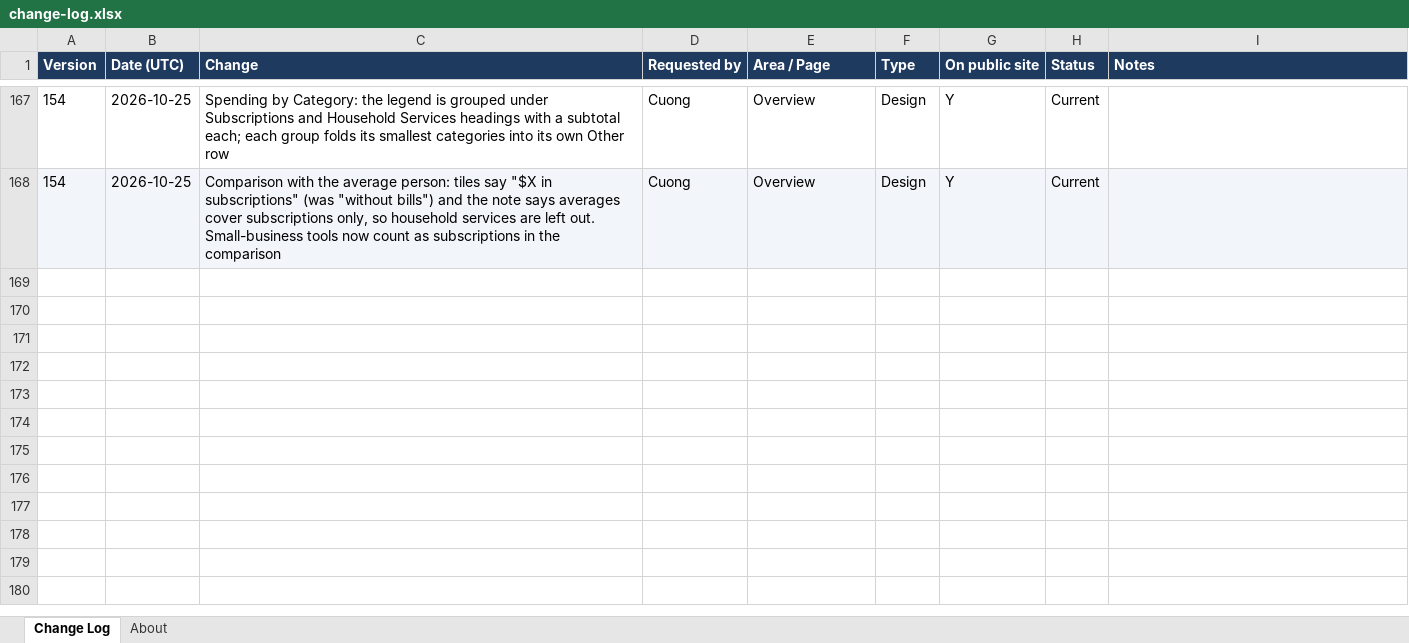
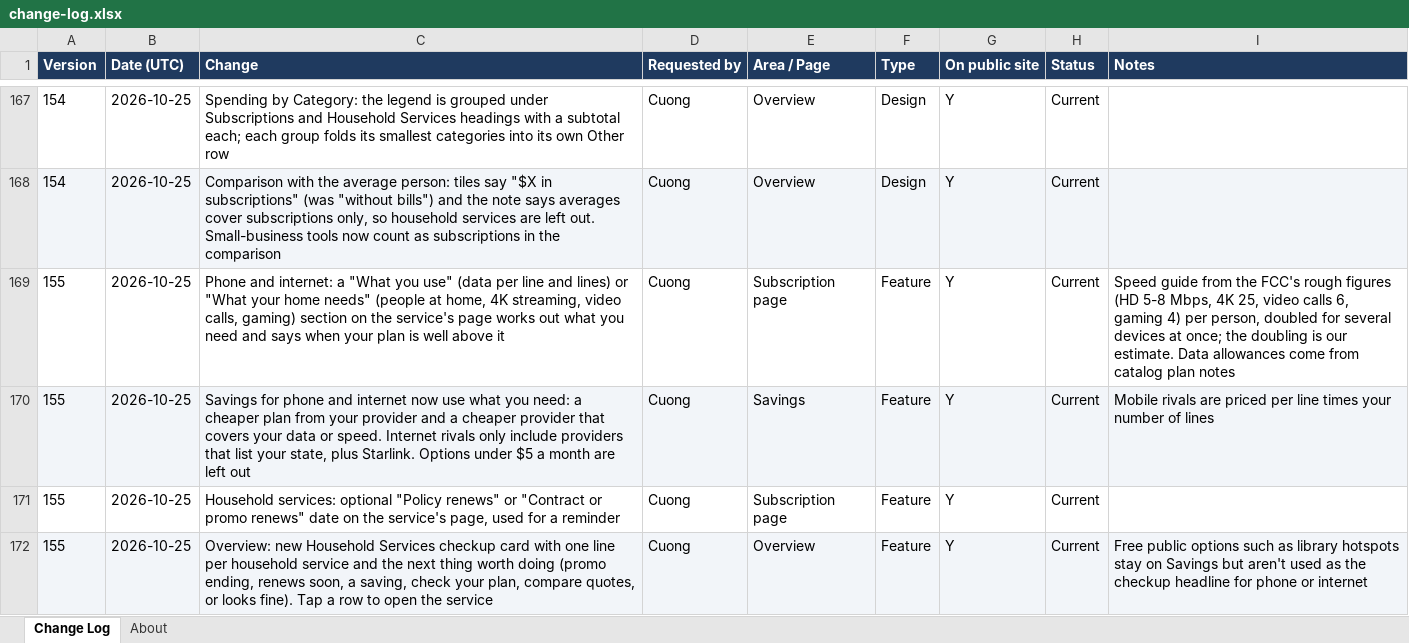
Before and after one commit to cquach1004/Subscription-keeper, an Excel workbook: changelog/change-log.xlsx, sheet Change Log, drawn as a sheet; only a part is shown, gaps mark what is left out; values as stored, in another font and other column widths than the file's, no borders; the diff names each change by its address in the sheet, - before the commit and + after, or states it on an @@ line.

```diff
--- a/changelog/change-log.xlsx (sheet Change Log)
+++ b/changelog/change-log.xlsx (sheet Change Log)
+row 169: 155 | 2026-10-25 | Phone and internet: a "What you use" (data per line and lines) or "What your home needs" (people at home, 4K streaming, video calls, gaming) section on the service's page works out what you need and says when your plan is well above it | Cuong | Subscription page | Feature | Y | Current | Speed guide from the FCC's rough figures (HD 5-8 Mbps, 4K 25, video calls 6, gaming 4) per person, doubled for several devices at once; the doubling is our estimate. Data allowances come from catalog plan notes
+row 170: 155 | 2026-10-25 | Savings for phone and internet now use what you need: a cheaper plan from your provider and a cheaper provider that covers your data or speed. Internet rivals only include providers that list your state, plus Starlink. Options under $5 a month are left out | Cuong | Savings | Feature | Y | Current | Mobile rivals are priced per line times your number of lines
+row 171: 155 | 2026-10-25 | Household services: optional "Policy renews" or "Contract or promo renews" date on the service's page, used for a reminder | Cuong | Subscription page | Feature | Y | Current
+row 172: 155 | 2026-10-25 | Overview: new Household Services checkup card with one line per household service and the next thing worth doing (promo ending, renews soon, a saving, check your plan, compare quotes, or looks fine). Tap a row to open the service | Cuong | Overview | Feature | Y | Current | Free public options such as library hotspots stay on Savings but aren't used as the checkup headline for phone or internet
```
Also changed, not shown: 4 other files.
